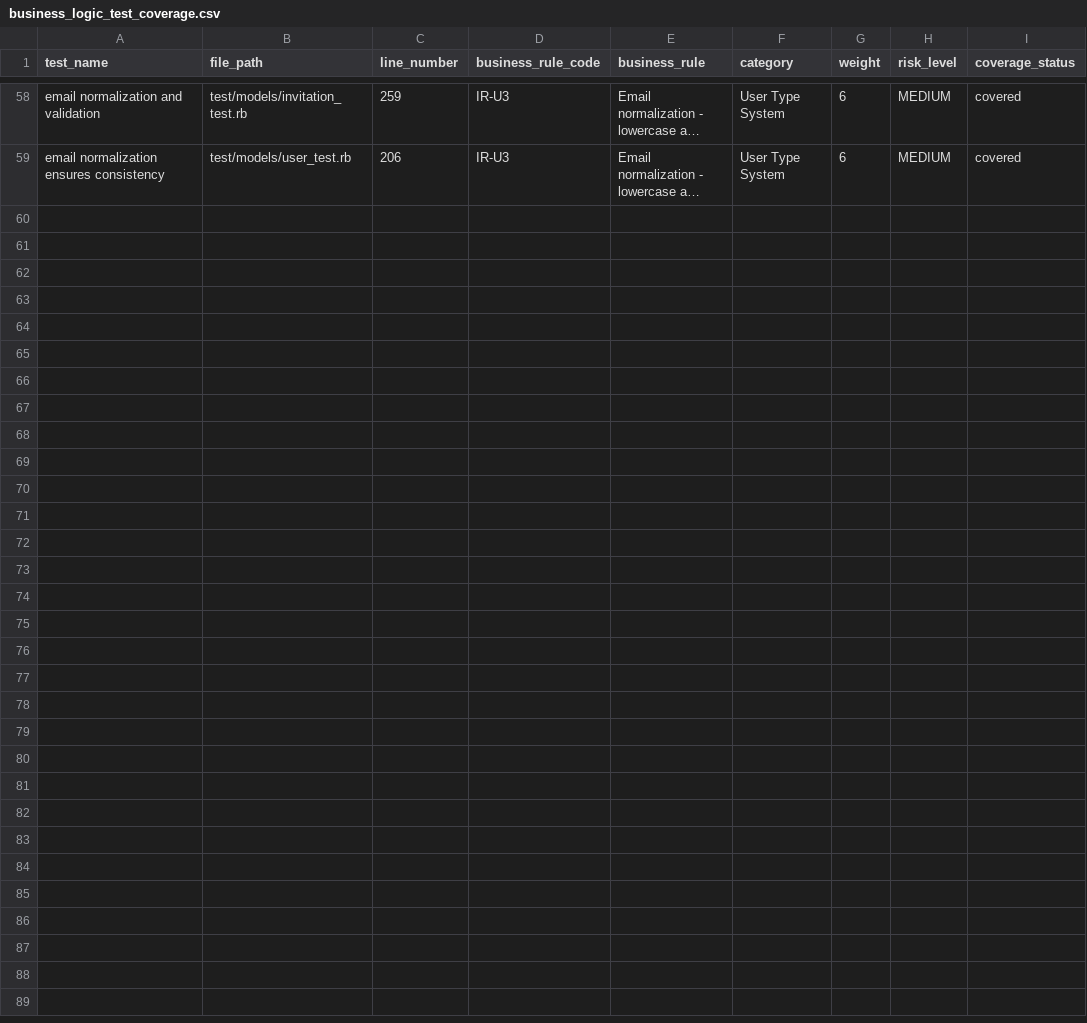
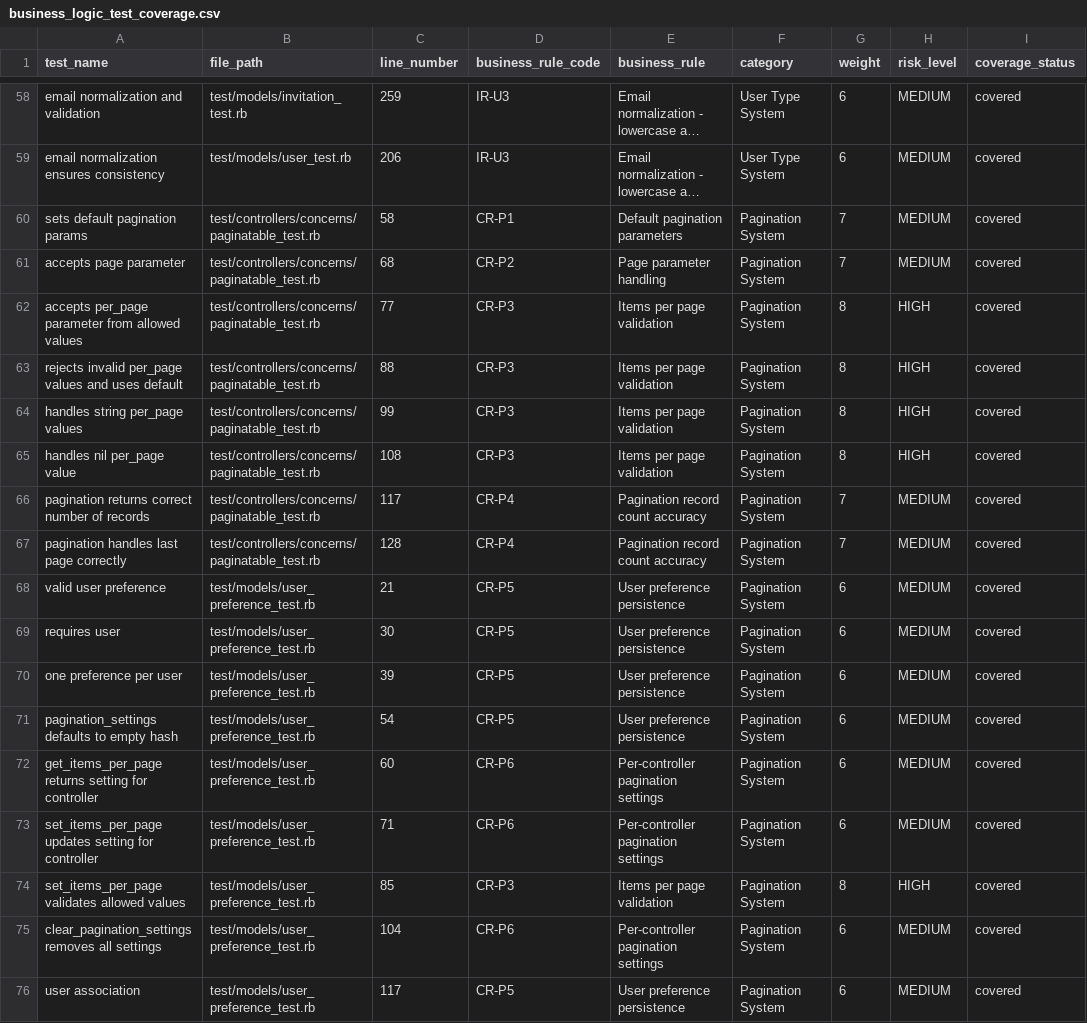
Before and after one commit to ashack/portfolio, a CSV file: docs/business_logic_test_coverage.csv, drawn as a sheet; only a part is shown, gaps mark what is left out; long unchanged cells end in …; the diff names each change by its address in the sheet, - before the commit and + after, or states it on an @@ line.

Commit message:
pagination improved

```diff
--- a/docs/business_logic_test_coverage.csv
+++ b/docs/business_logic_test_coverage.csv
+row 60: sets default pagination params | test/controllers/concerns/paginatable_test.rb | 58 | CR-P1 | Default pagination parameters | Pagination System | 7 | MEDIUM | covered
+row 61: accepts page parameter | test/controllers/concerns/paginatable_test.rb | 68 | CR-P2 | Page parameter handling | Pagination System | 7 | MEDIUM | covered
+row 62: accepts per_page parameter from allowed values | test/controllers/concerns/paginatable_test.rb | 77 | CR-P3 | Items per page validation | Pagination System | 8 | HIGH | covered
+row 63: rejects invalid per_page values and uses default | test/controllers/concerns/paginatable_test.rb | 88 | CR-P3 | Items per page validation | Pagination System | 8 | HIGH | covered
+row 64: handles string per_page values | test/controllers/concerns/paginatable_test.rb | 99 | CR-P3 | Items per page validation | Pagination System | 8 | HIGH | covered
+row 65: handles nil per_page value | test/controllers/concerns/paginatable_test.rb | 108 | CR-P3 | Items per page validation | Pagination System | 8 | HIGH | covered
+row 66: pagination returns correct number of records | test/controllers/concerns/paginatable_test.rb | 117 | CR-P4 | Pagination record count accuracy | Pagination System | 7 | MEDIUM | covered
+row 67: pagination handles last page correctly | test/controllers/concerns/paginatable_test.rb | 128 | CR-P4 | Pagination record count accuracy | Pagination System | 7 | MEDIUM | covered
+row 68: valid user preference | test/models/user_preference_test.rb | 21 | CR-P5 | User preference persistence | Pagination System | 6 | MEDIUM | covered
+row 69: requires user | test/models/user_preference_test.rb | 30 | CR-P5 | User preference persistence | Pagination System | 6 | MEDIUM | covered
+row 70: one preference per user | test/models/user_preference_test.rb | 39 | CR-P5 | User preference persistence | Pagination System | 6 | MEDIUM | covered
+row 71: pagination_settings defaults to empty hash | test/models/user_preference_test.rb | 54 | CR-P5 | User preference persistence | Pagination System | 6 | MEDIUM | covered
+row 72: get_items_per_page returns setting for controller | test/models/user_preference_test.rb | 60 | CR-P6 | Per-controller pagination settings | Pagination System | 6 | MEDIUM | covered
+row 73: set_items_per_page updates setting for controller | test/models/user_preference_test.rb | 71 | CR-P6 | Per-controller pagination settings | Pagination System | 6 | MEDIUM | covered
+row 74: set_items_per_page validates allowed values | test/models/user_preference_test.rb | 85 | CR-P3 | Items per page validation | Pagination System | 8 | HIGH | covered
+row 75: clear_pagination_settings removes all settings | test/models/user_preference_test.rb | 104 | CR-P6 | Per-controller pagination settings | Pagination System | 6 | MEDIUM | covered
+row 76: user association | test/models/user_preference_test.rb | 117 | CR-P5 | User preference persistence | Pagination System | 6 | MEDIUM | covered
```
Also changed, not shown: 26 other files.
